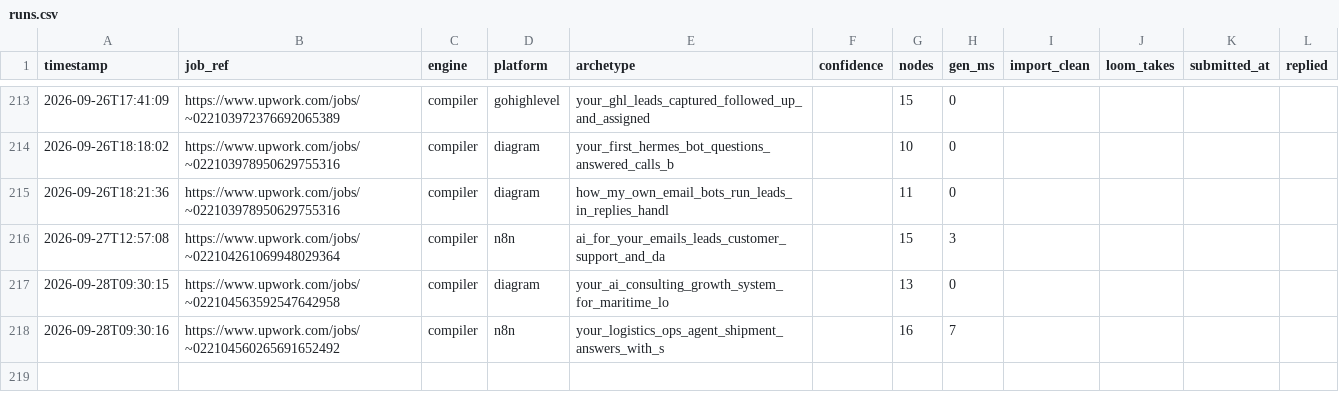
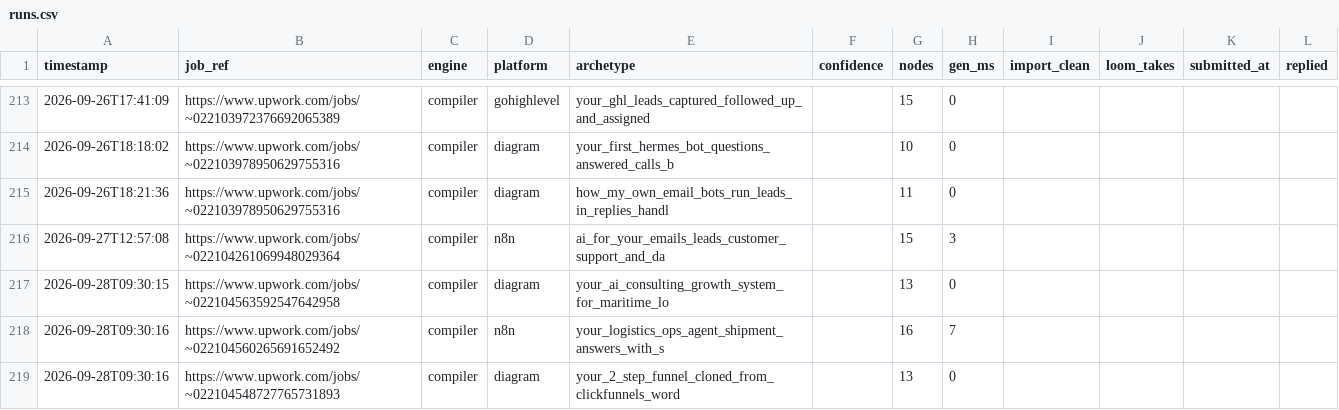
Before and after one commit to adverosolutions/AdveroSolutions, a CSV file: Coding/upwork-workflow-generator/runs.csv, drawn as a sheet; only a part is shown, gaps mark what is left out.

Commit message:
Vault: from_capturing_a_lead_to_the_opportunity_and_the via compiler engine
Committed automatically after a generation run.

```diff
--- a/Coding/upwork-workflow-generator/runs.csv
+++ b/Coding/upwork-workflow-generator/runs.csv
@@ -218 +218,2 @@ timestamp,job_ref,engine,platform,archetype,confidence,nodes,gen_ms,import_clean
 2026-09-28T09:30:16,https://www.upwork.com/jobs/~022104560265691652492,compiler,n8n,your_logistics_ops_agent_shipment_answers_with_s,,16,7,,,,
+2026-09-28T09:30:16,https://www.upwork.com/jobs/~022104548727765731893,compiler,diagram,your_2_step_funnel_cloned_from_clickfunnels_word,,13,0,,,,
```
Also changed, not shown: 4 other files.
